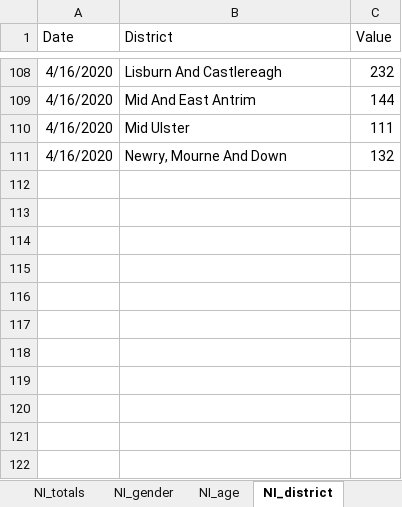
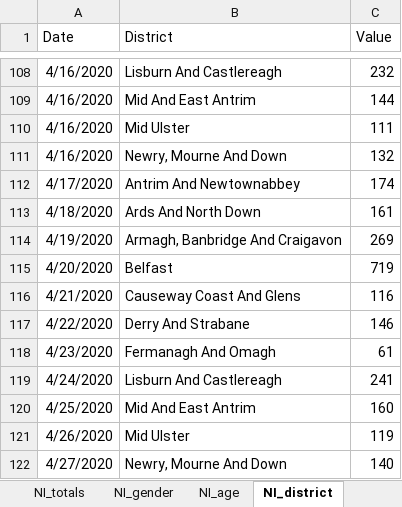
Before and after one commit to hamilton-institute/covid19ireland, an Excel workbook: shiny/covid19_hamilton/latest_irish_data.xlsx, sheet NI_district, drawn as a sheet; only a part is shown, gaps mark what is left out; values as stored, in another font and other column widths than the file's, no borders; the diff names each change by its address in the sheet, - before the commit and + after, or states it on an @@ line.

```diff
--- a/shiny/covid19_hamilton/latest_irish_data.xlsx (sheet NI_district)
+++ b/shiny/covid19_hamilton/latest_irish_data.xlsx (sheet NI_district)
+row 112: 4/17/2020 | Antrim And Newtownabbey | 174
+row 113: 4/18/2020 | Ards And North Down | 161
+row 114: 4/19/2020 | Armagh, Banbridge And Craigavon | 269
+row 115: 4/20/2020 | Belfast | 719
+row 116: 4/21/2020 | Causeway Coast And Glens | 116
+row 117: 4/22/2020 | Derry And Strabane | 146
+row 118: 4/23/2020 | Fermanagh And Omagh | 61
+row 119: 4/24/2020 | Lisburn And Castlereagh | 241
+row 120: 4/25/2020 | Mid And East Antrim | 160
+row 121: 4/26/2020 | Mid Ulster | 119
+row 122: 4/27/2020 | Newry, Mourne And Down | 140
```
Also changed, not shown: sheet by_county, sheet by_age, sheet totals, sheet gender_deaths, sheet by_gender, sheet by_transmission, 4 more sheets, 6 other files.
